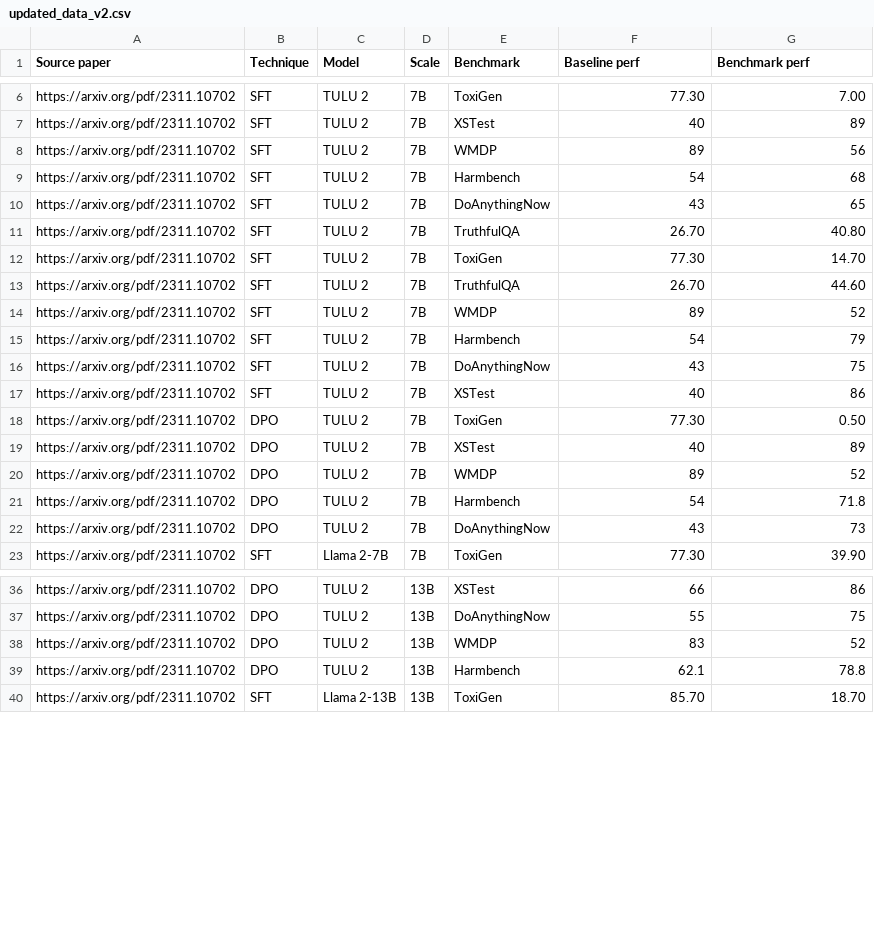
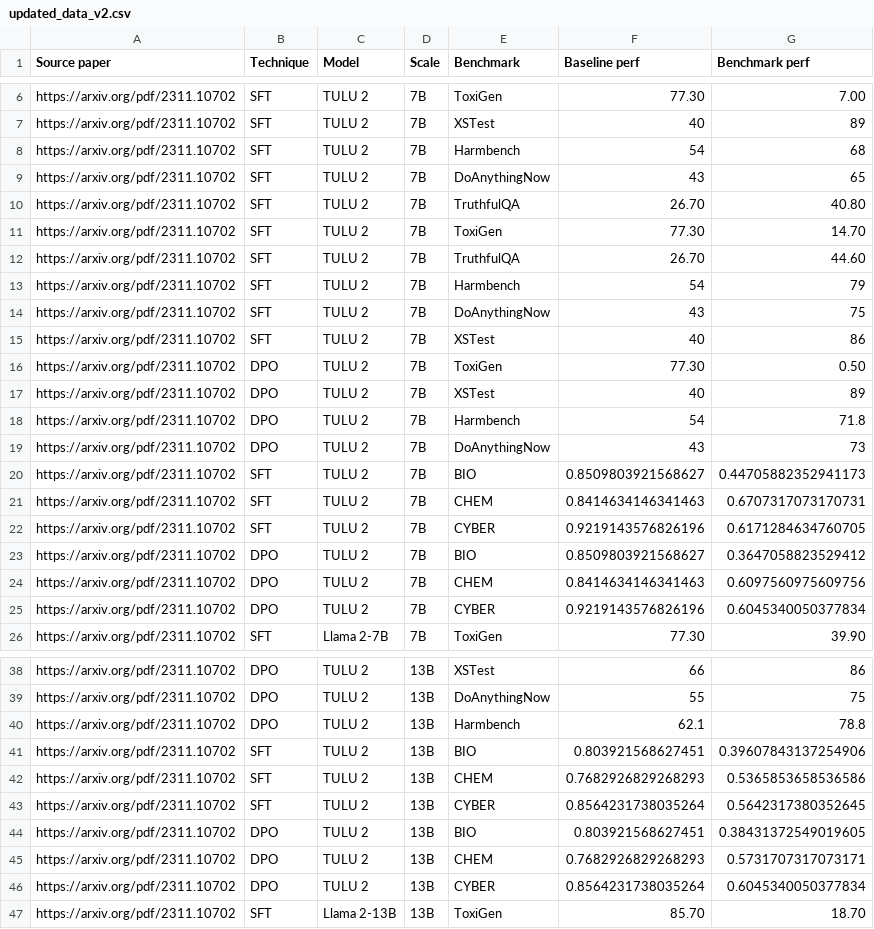
Before and after one commit to Safe-AI-Lausanne/forecasting-agi-hackathon, a CSV file: data/updated_data_v2.csv, drawn as a sheet; only a part is shown, gaps mark what is left out; the diff covers the shown part only.

```diff
--- a/data/updated_data_v2.csv
+++ b/data/updated_data_v2.csv
@@ -7,3 +7,2 @@ https://arxiv.org/pdf/2311.10702,SFT,TULU 2,7B,ToxiGen,77.30,7.00
 https://arxiv.org/pdf/2311.10702,SFT,TULU 2,7B,XSTest,40,89
-https://arxiv.org/pdf/2311.10702,SFT,TULU 2,7B,WMDP,89,56
 https://arxiv.org/pdf/2311.10702,SFT,TULU 2,7B,Harmbench,54,68
@@ -13,3 +12,2 @@ https://arxiv.org/pdf/2311.10702,SFT,TULU 2,7B,ToxiGen,77.30,14.70
 https://arxiv.org/pdf/2311.10702,SFT,TULU 2,7B,TruthfulQA,26.70,44.60
-https://arxiv.org/pdf/2311.10702,SFT,TULU 2,7B,WMDP,89,52
 https://arxiv.org/pdf/2311.10702,SFT,TULU 2,7B,Harmbench,54,79
@@ -19,5 +17,10 @@ https://arxiv.org/pdf/2311.10702,DPO,TULU 2,7B,ToxiGen,77.30,0.50
 https://arxiv.org/pdf/2311.10702,DPO,TULU 2,7B,XSTest,40,89
-https://arxiv.org/pdf/2311.10702,DPO,TULU 2,7B,WMDP,89,52
 https://arxiv.org/pdf/2311.10702,DPO,TULU 2,7B,Harmbench,54,71.8
 https://arxiv.org/pdf/2311.10702,DPO,TULU 2,7B,DoAnythingNow,43,73
+https://arxiv.org/pdf/2311.10702,SFT,TULU 2,7B,BIO,0.8509803921568627,0.44705882352941173
+https://arxiv.org/pdf/2311.10702,SFT,TULU 2,7B,CHEM,0.8414634146341463,0.6707317073170731
+https://arxiv.org/pdf/2311.10702,SFT,TULU 2,7B,CYBER,0.9219143576826196,0.6171284634760705
+https://arxiv.org/pdf/2311.10702,DPO,TULU 2,7B,BIO,0.8509803921568627,0.3647058823529412
+https://arxiv.org/pdf/2311.10702,DPO,TULU 2,7B,CHEM,0.8414634146341463,0.6097560975609756
+https://arxiv.org/pdf/2311.10702,DPO,TULU 2,7B,CYBER,0.9219143576826196,0.6045340050377834
 https://arxiv.org/pdf/2311.10702,SFT,Llama 2-7B,7B,ToxiGen,77.30,39.90
@@ -37,4 +39,9 @@ https://arxiv.org/pdf/2311.10702,DPO,TULU 2,13B,XSTest,66,86
 https://arxiv.org/pdf/2311.10702,DPO,TULU 2,13B,DoAnythingNow,55,75
-https://arxiv.org/pdf/2311.10702,DPO,TULU 2,13B,WMDP,83,52
 https://arxiv.org/pdf/2311.10702,DPO,TULU 2,13B,Harmbench,62.1,78.8
+https://arxiv.org/pdf/2311.10702,SFT,TULU 2,13B,BIO,0.803921568627451,0.39607843137254906
+https://arxiv.org/pdf/2311.10702,SFT,TULU 2,13B,CHEM,0.7682926829268293,0.5365853658536586
+https://arxiv.org/pdf/2311.10702,SFT,TULU 2,13B,CYBER,0.8564231738035264,0.5642317380352645
+https://arxiv.org/pdf/2311.10702,DPO,TULU 2,13B,BIO,0.803921568627451,0.38431372549019605
+https://arxiv.org/pdf/2311.10702,DPO,TULU 2,13B,CHEM,0.7682926829268293,0.5731707317073171
+https://arxiv.org/pdf/2311.10702,DPO,TULU 2,13B,CYBER,0.8564231738035264,0.6045340050377834
 https://arxiv.org/pdf/2311.10702,SFT,Llama 2-13B,13B,ToxiGen,85.70,18.70
```
Also changed, not shown: 6 added rows, 1 removed row and 17 edited cells elsewhere in this file, 1 other file.
